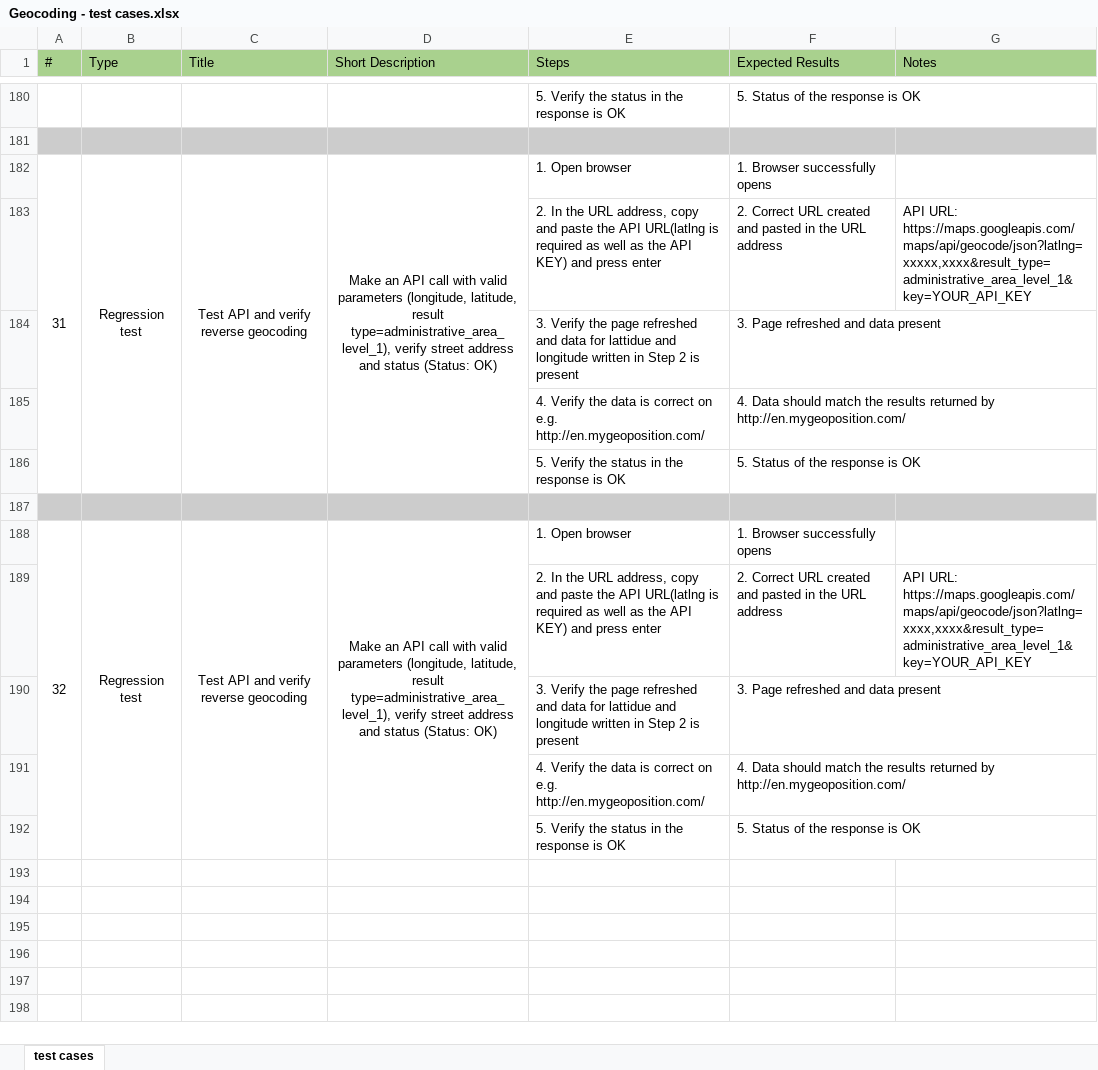
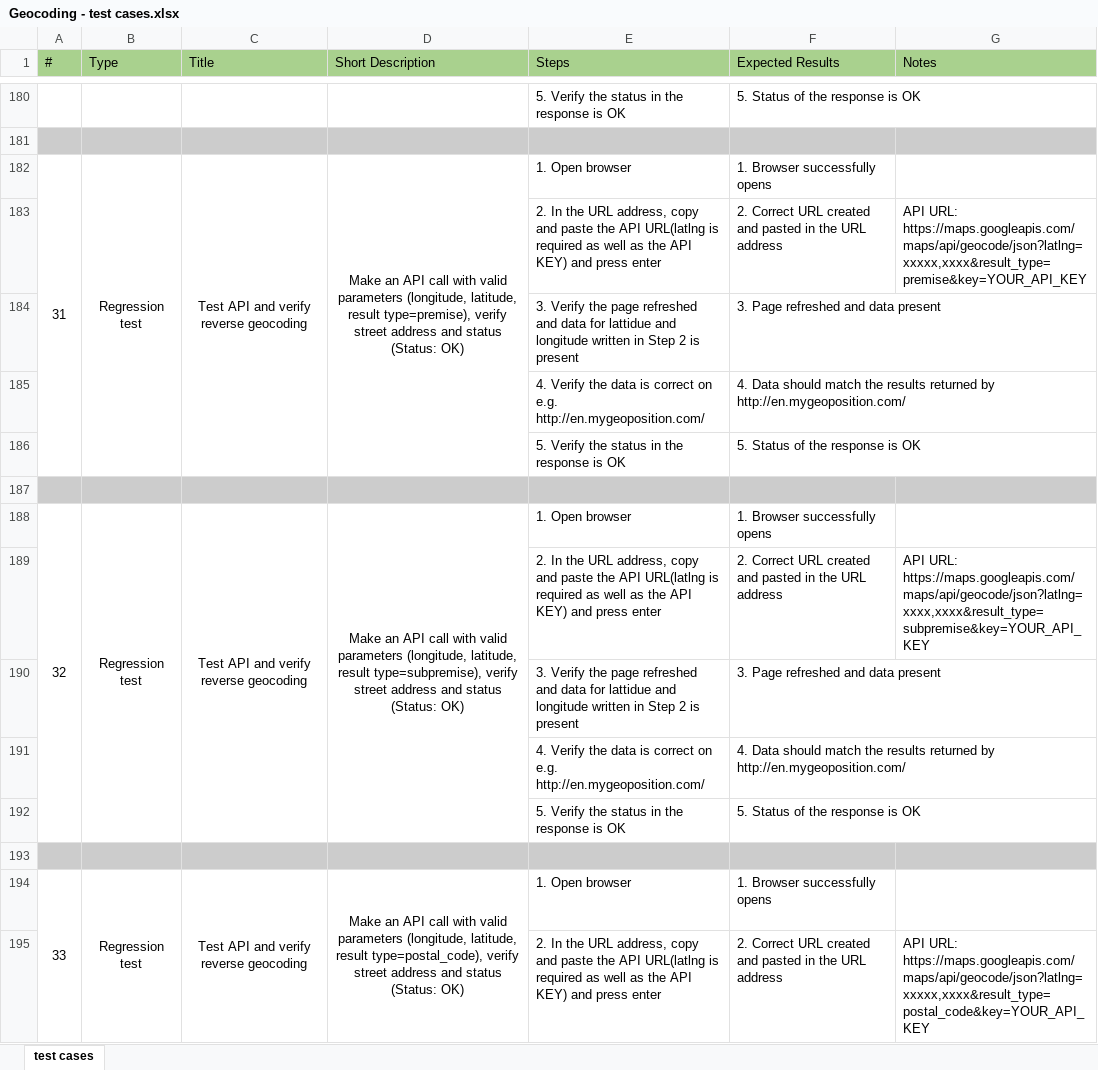
Before and after one commit to ammar2403/GeocodingAPI, an Excel workbook: Geocoding - test cases.xlsx, sheet test cases, drawn as a sheet; only a part is shown, gaps mark what is left out; values as stored, in another font and other column widths than the file's, no borders; the diff covers the shown part only; the diff names each change by its address in the sheet, - before the commit and + after, or states it on an @@ line.

Commit message:
Geocoding - test cases v2

```diff
--- a/Geocoding - test cases.xlsx (sheet test cases)
+++ b/Geocoding - test cases.xlsx (sheet test cases)
-D182 (Short Description): …latitude, result type=administrative_area_level_1), verify street…
+D182 (Short Description): …latitude, result type=premise), verify street…
-G183 (Notes): API URL: https://maps.googleapis.com/maps/api/geocode/json?latlng=xxxxx,xxxx&result_type=administrative_area_level_1&key=YOUR_API_KEY
+G183 (Notes): API URL: https://maps.googleapis.com/maps/api/geocode/json?latlng=xxxxx,xxxx&result_type=premise&key=YOUR_API_KEY
-D188 (Short Description): …latitude, result type=administrative_area_level_1), verify street…
+D188 (Short Description): …latitude, result type=subpremise), verify street…
-G189 (Notes): API URL: https://maps.googleapis.com/maps/api/geocode/json?latlng=xxxx,xxxx&result_type=administrative_area_level_1&key=YOUR_API_KEY
+G189 (Notes): API URL: https://maps.googleapis.com/maps/api/geocode/json?latlng=xxxx,xxxx&result_type=subpremise&key=YOUR_API_KEY
+row 193: (empty)
+row 194: 33 | Regression test | Test API and verify reverse geocoding | Make an API call with valid parameters (longitude, latitude, result type=postal_code), verify street address and status (Status: OK) | 1. Open browser | 1. Browser successfully opens
+row 195:  |  |  |  | 2. In the URL address, copy and paste the API URL(latlng is required as well as the API KEY) and press enter | 2. Correct URL created and pasted in the URL address | API URL: https://maps.googleapis.com/maps/api/geocode/json?latlng=xxxxx,xxxx&result_type=postal_code&key=YOUR_API_KEY
```
Also changed, not shown: 153 added rows and 10 edited cells elsewhere in this sheet, 1 other file.
